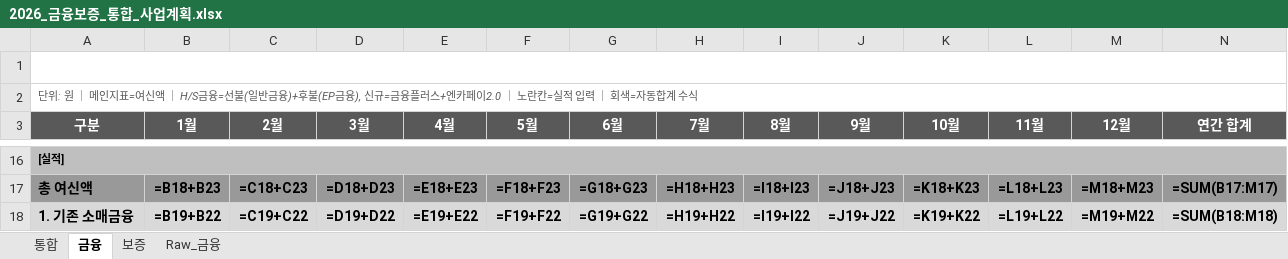
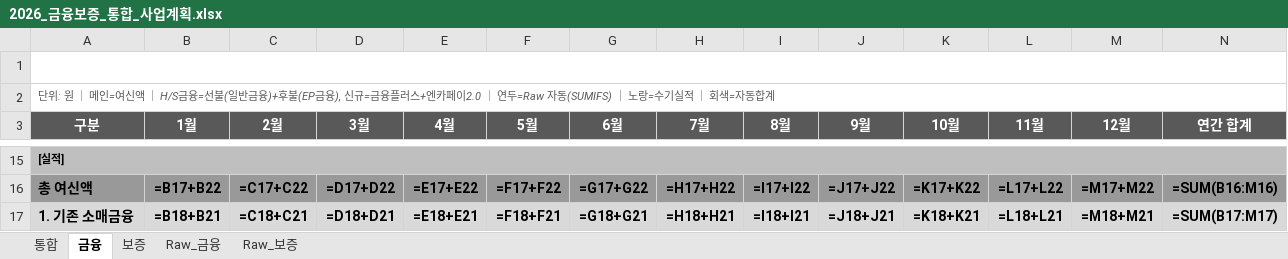
Before and after one commit to fosh-pse/CPF_Final-Project_Seungeun-Park, an Excel workbook: 2026_금융보증_통합_사업계획.xlsx, sheet 금융, drawn as a sheet; only a part is shown, gaps mark what is left out; values as stored, in another font and other column widths than the file's, no borders; formulas without a stored value are shown as written; addresses are those after the commit; the diff covers the shown part only; the diff names each change by its address in the sheet, - before the commit and + after, or states it on an @@ line.

```diff
--- a/2026_금융보증_통합_사업계획.xlsx (sheet 금융)
+++ b/2026_금융보증_통합_사업계획.xlsx (sheet 금융)
+sheet tab: Raw_보증
-A2 (구분): …｜ 메인지표=여신액 ｜ H/S금융=선불(일반금융)+후불(EP금융), 신규=금융플러스+엔카페이2.0 ｜ 노란칸=실적 입력 ｜ 회색=자동합계 수식
+A2 (구분): …｜ 메인=여신액 ｜ H/S금융=선불(일반금융)+후불(EP금융), 신규=금융플러스+엔카페이2.0 ｜ 연두=Raw 자동(SUMIFS) ｜ 노랑=수기실적 ｜ 회색=자동합계
-B16 (1월): =B18+B23
+B16 (1월): =B17+B22
-C16 (2월): =C18+C23
+C16 (2월): =C17+C22
-D16 (3월): =D18+D23
+D16 (3월): =D17+D22
-E16 (4월): =E18+E23
+E16 (4월): =E17+E22
-F16 (5월): =F18+F23
+F16 (5월): =F17+F22
-G16 (6월): =G18+G23
+G16 (6월): =G17+G22
-H16 (7월): =H18+H23
+H16 (7월): =H17+H22
-I16 (8월): =I18+I23
+I16 (8월): =I17+I22
-J16 (9월): =J18+J23
+J16 (9월): =J17+J22
-K16 (10월): =K18+K23
+K16 (10월): =K17+K22
-L16 (11월): =L18+L23
+L16 (11월): =L17+L22
-M16 (12월): =M18+M23
+M16 (12월): =M17+M22
-N16 (연간 합계): =SUM(B17:M17)
+N16 (연간 합계): =SUM(B16:M16)
-B17 (1월): =B19+B22
+B17 (1월): =B18+B21
-C17 (2월): =C19+C22
+C17 (2월): =C18+C21
-D17 (3월): =D19+D22
+D17 (3월): =D18+D21
-E17 (4월): =E19+E22
+E17 (4월): =E18+E21
-F17 (5월): =F19+F22
+F17 (5월): =F18+F21
-G17 (6월): =G19+G22
+G17 (6월): =G18+G21
-H17 (7월): =H19+H22
+H17 (7월): =H18+H21
-I17 (8월): =I19+I22
+I17 (8월): =I18+I21
-J17 (9월): =J19+J22
+J17 (9월): =J18+J21
-K17 (10월): =K19+K22
+K17 (10월): =K18+K21
-L17 (11월): =L19+L22
+L17 (11월): =L18+L21
-M17 (12월): =M19+M22
+M17 (12월): =M18+M21
-N17 (연간 합계): =SUM(B18:M18)
+N17 (연간 합계): =SUM(B17:M17)
```
Also changed, not shown: 16 removed rows and 461 edited cells elsewhere in this sheet, sheet Raw_금융, sheet 보증, sheet 통합.
